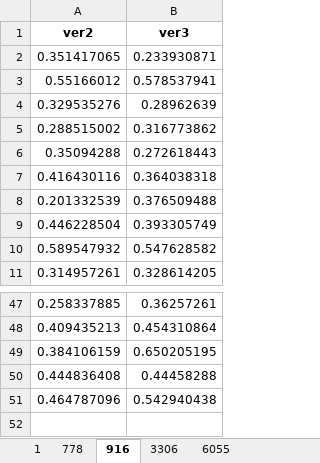
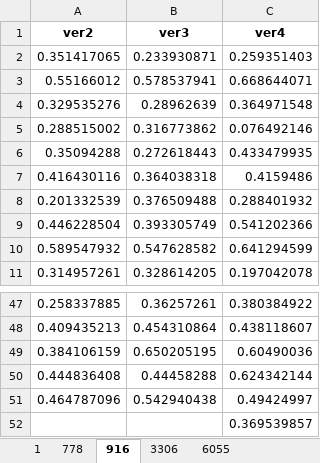
Before and after one commit to Steven10Sun/Analysis_Report_Generation_RAG, an Excel workbook: evaluation_response_score_cosine.xlsx, sheet 916, drawn as a sheet; only a part is shown, gaps mark what is left out; values as stored, in another font and other column widths than the file's, no borders; the diff names each change by its address in the sheet, - before the commit and + after, or states it on an @@ line.

```diff
--- a/evaluation_response_score_cosine.xlsx (sheet 916)
+++ b/evaluation_response_score_cosine.xlsx (sheet 916)
+column C (ver4), rows 2-11: 0.259351403 | 0.668644071 | 0.364971548 | 0.076492146 | 0.433479935 | 0.4159486 | 0.288401932 | 0.541202366 | 0.641294599 | 0.197042078; rows 47-51: 0.380384922 | 0.438118607 | 0.60490036 | 0.624342144 | 0.49424997
+row 52:  |  | 0.369539857
```
Also changed, not shown: sheet 1, sheet 3306, sheet 778, sheet 6055, bert_score_summary.xlsx, cosine_score_summary.xlsx, 40 other files.
